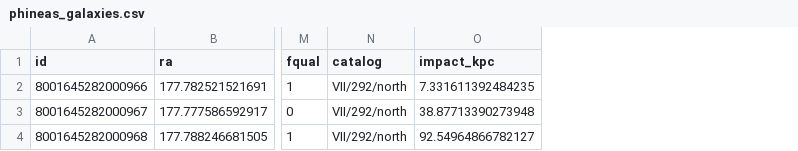
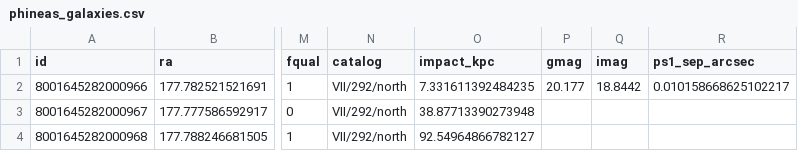
Before and after one commit to dsa110/dsa110-FLITS, a CSV file: results/phineas_galaxies.csv, drawn as a sheet; only a part is shown, gaps mark what is left out; the diff names each change by its address in the sheet, - before the commit and + after, or states it on an @@ line.

```diff
--- a/results/phineas_galaxies.csv
+++ b/results/phineas_galaxies.csv
+column P (gmag), row 2: 20.177
+column Q (imag), row 2: 18.8442
+column R (ps1_sep_arcsec), row 2: 0.010158668625102217
```
Also changed, not shown: results/chromatica_galaxies.csv, results/freya_galaxies.csv, 31 other files.
